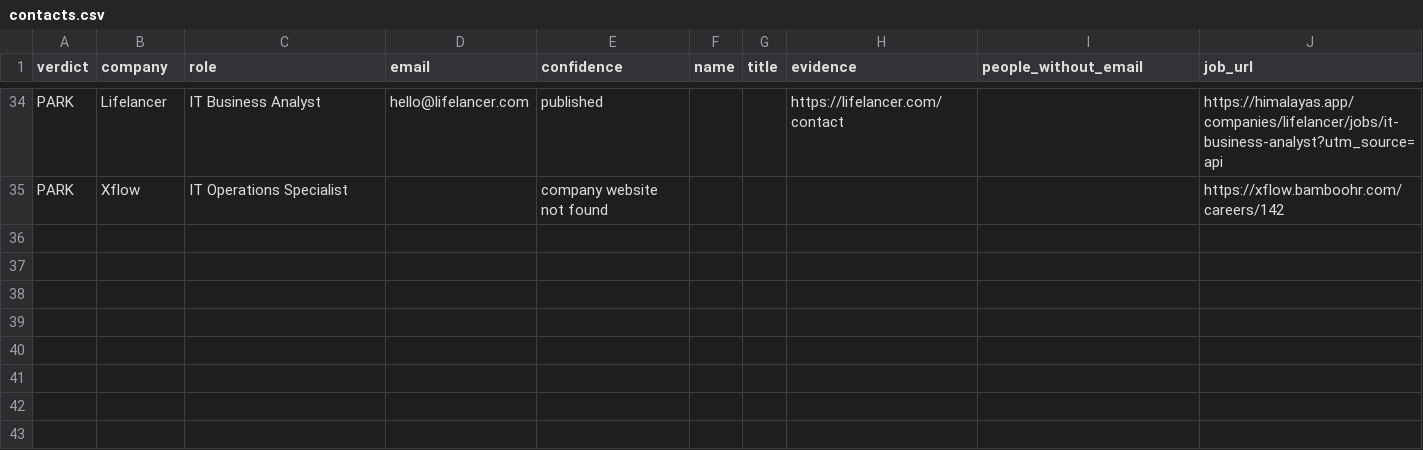
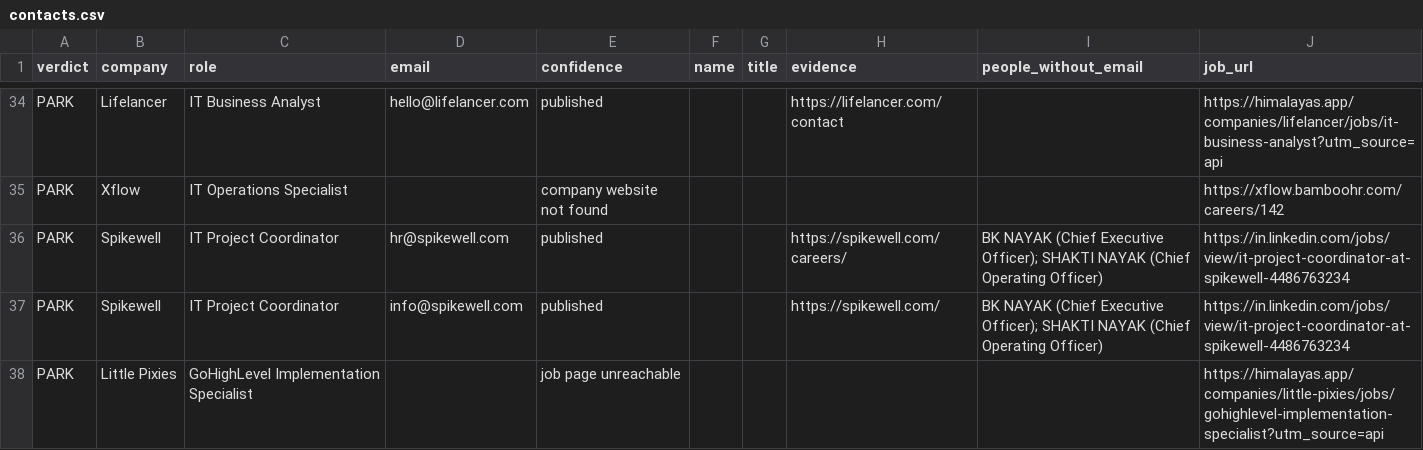
Before and after one commit to Agastya-Ray/FireAlt, a CSV file: contacts.csv, drawn as a sheet; only a part is shown, gaps mark what is left out; the diff names each change by its address in the sheet, - before the commit and + after, or states it on an @@ line.

```diff
--- a/contacts.csv
+++ b/contacts.csv
+row 36: PARK | Spikewell | IT Project Coordinator | hr@spikewell.com | published |  |  | https://spikewell.com/careers/ | BK NAYAK (Chief Executive Officer); SHAKTI NAYAK (Chief Operating Officer) | https://in.linkedin.com/jobs/view/it-project-coordinator-at-spikewell-4486763234
+row 37: PARK | Spikewell | IT Project Coordinator | info@spikewell.com | published |  |  | https://spikewell.com/ | BK NAYAK (Chief Executive Officer); SHAKTI NAYAK (Chief Operating Officer) | https://in.linkedin.com/jobs/view/it-project-coordinator-at-spikewell-4486763234
+row 38: PARK | Little Pixies | GoHighLevel Implementation Specialist |  | job page unreachable |  |  |  |  | https://himalayas.app/companies/little-pixies/jobs/gohighlevel-implementation-specialist?utm_source=api
```
Also changed, not shown: open-leads.csv, 4 other files.
